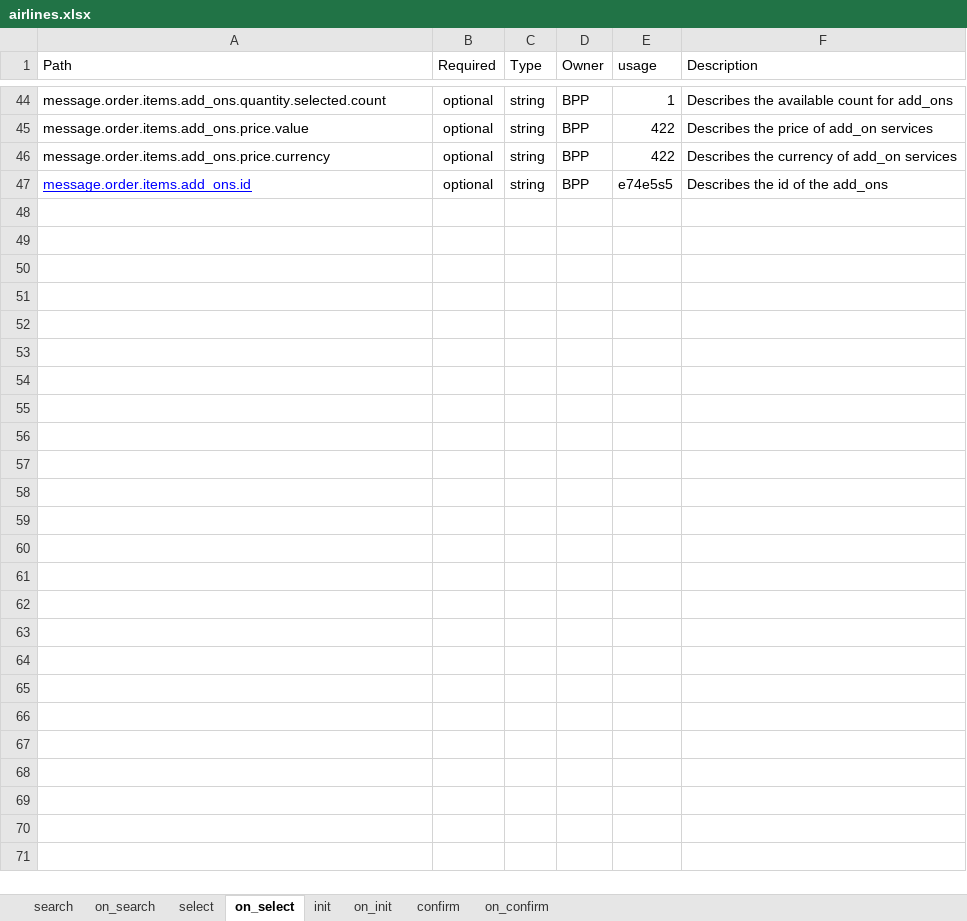
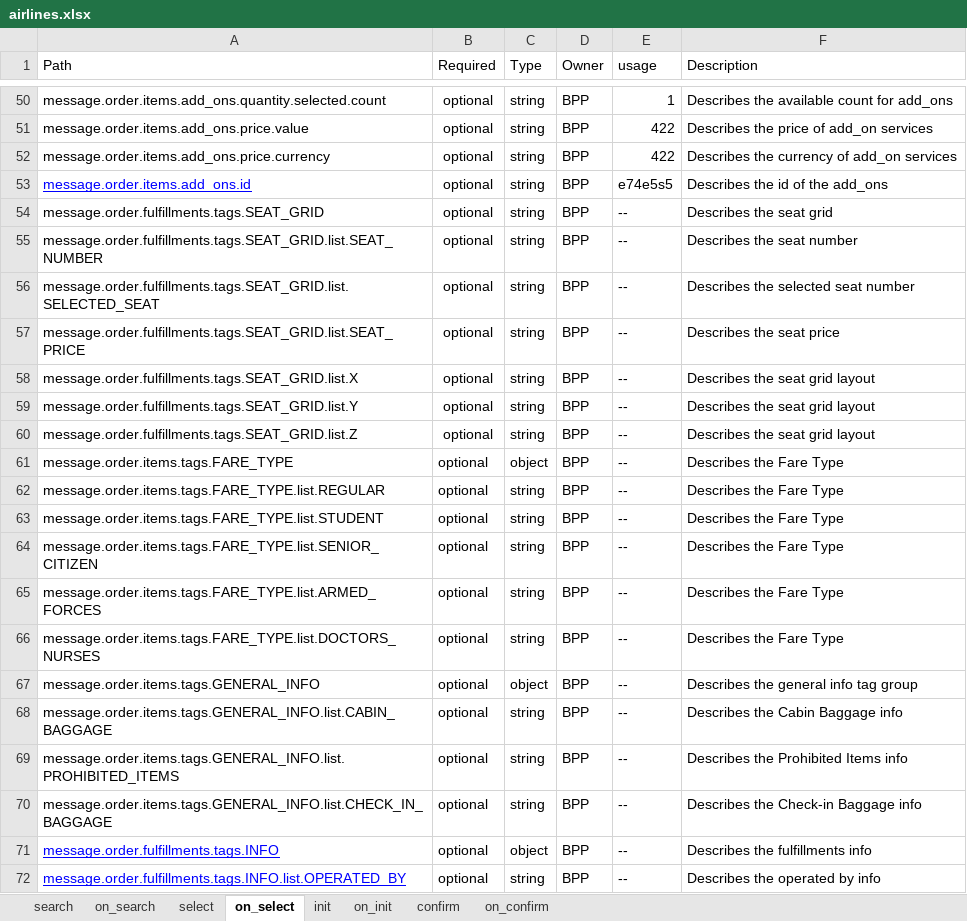
Before and after one commit to ONDC-Official/mobility-specification, an Excel workbook: api/components/attributes/airline/airlines.xlsx, sheet on_select, drawn as a sheet; only a part is shown, gaps mark what is left out; values as stored, in another font and other column widths than the file's, no borders; charts and pictures not drawn; the diff covers the shown part only; the diff names each change by its address in the sheet, - before the commit and + after, or states it on an @@ line.

```diff
--- a/api/components/attributes/airline/airlines.xlsx (sheet on_select)
+++ b/api/components/attributes/airline/airlines.xlsx (sheet on_select)
+row 54: message.order.fulfillments.tags.SEAT_GRID | optional | string | BPP | -- | Describes the seat grid
+row 55: message.order.fulfillments.tags.SEAT_GRID.list.SEAT_NUMBER | optional | string | BPP | -- | Describes the seat number
+row 56: message.order.fulfillments.tags.SEAT_GRID.list.SELECTED_SEAT | optional | string | BPP | -- | Describes the selected seat number
+row 57: message.order.fulfillments.tags.SEAT_GRID.list.SEAT_PRICE | optional | string | BPP | -- | Describes the seat price
+row 58: message.order.fulfillments.tags.SEAT_GRID.list.X | optional | string | BPP | -- | Describes the seat grid layout
+row 59: message.order.fulfillments.tags.SEAT_GRID.list.Y | optional | string | BPP | -- | Describes the seat grid layout
+row 60: message.order.fulfillments.tags.SEAT_GRID.list.Z | optional | string | BPP | -- | Describes the seat grid layout
+row 61: message.order.items.tags.FARE_TYPE | optional | object | BPP | -- | Describes the Fare Type
+row 62: message.order.items.tags.FARE_TYPE.list.REGULAR | optional | string | BPP | -- | Describes the Fare Type
+row 63: message.order.items.tags.FARE_TYPE.list.STUDENT | optional | string | BPP | -- | Describes the Fare Type
+row 64: message.order.items.tags.FARE_TYPE.list.SENIOR_CITIZEN | optional | string | BPP | -- | Describes the Fare Type
+row 65: message.order.items.tags.FARE_TYPE.list.ARMED_FORCES | optional | string | BPP | -- | Describes the Fare Type
+row 66: message.order.items.tags.FARE_TYPE.list.DOCTORS_NURSES | optional | string | BPP | -- | Describes the Fare Type
+row 67: message.order.items.tags.GENERAL_INFO | optional | object | BPP | -- | Describes the general info tag group
+row 68: message.order.items.tags.GENERAL_INFO.list.CABIN_BAGGAGE | optional | string | BPP | -- | Describes the Cabin Baggage info
+row 69: message.order.items.tags.GENERAL_INFO.list.PROHIBITED_ITEMS | optional | string | BPP | -- | Describes the Prohibited Items info
+row 70: message.order.items.tags.GENERAL_INFO.list.CHECK_IN_BAGGAGE | optional | string | BPP | -- | Describes the Check-in Baggage info
+row 71: message.order.fulfillments.tags.INFO | optional | object | BPP | -- | Describes the fulfillments info
+row 72: message.order.fulfillments.tags.INFO.list.OPERATED_BY | optional | string | BPP | -- | Describes the operated by info
```
Also changed, not shown: 42 added rows and 17 edited cells elsewhere in this sheet, sheet on_confirm, sheet on_init, sheet on_search, sheet confirm, sheet init, sheet select, 1 more sheet, 7 other files.
